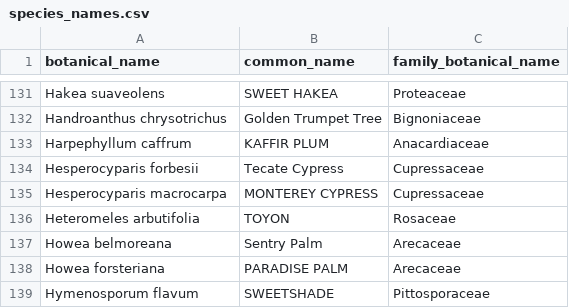
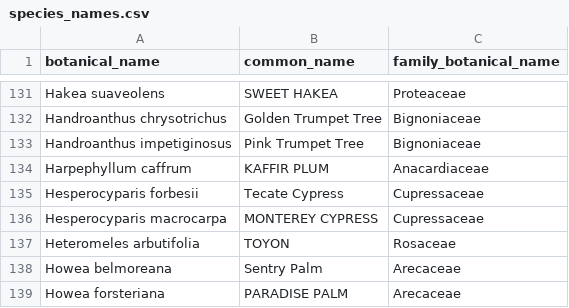
Before and after one commit to Public-Tree-Map/public-tree-map-data-pipeline, a CSV file: data/species_names.csv, drawn as a sheet; only a part is shown, gaps mark what is left out; the shorter side is filled out with more unchanged rows; the diff names each change by its address in the sheet, - before the commit and + after, or states it on an @@ line.

Commit message:
add Handroanthus impetiginosus

```diff
--- a/data/species_names.csv
+++ b/data/species_names.csv
+row 133: Handroanthus impetiginosus | Pink Trumpet Tree | Bignoniaceae
```
